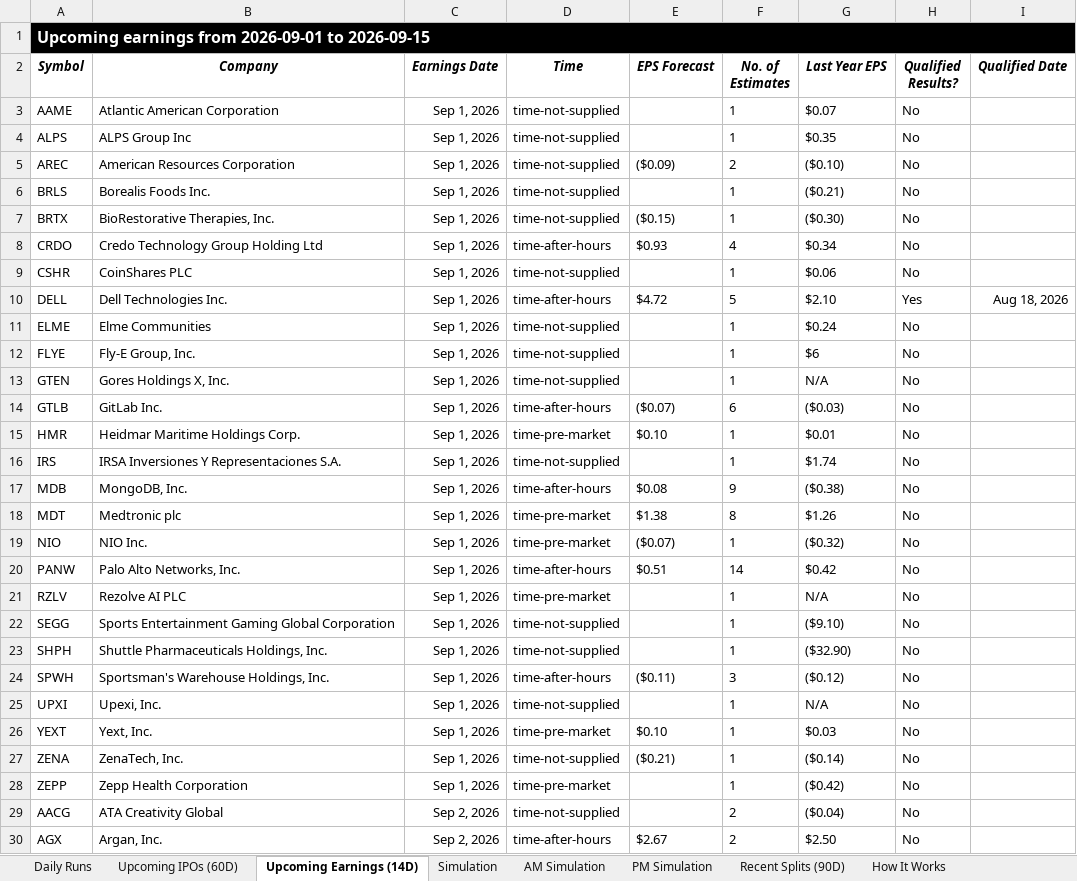
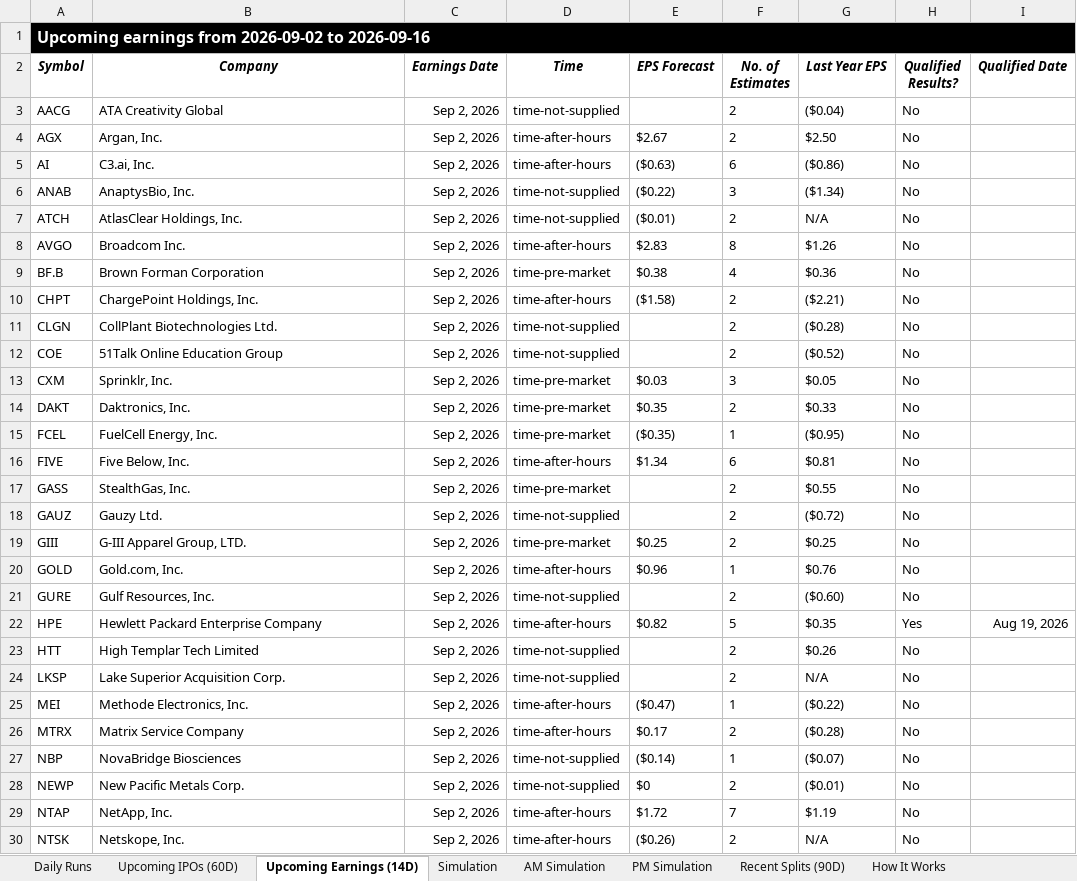
Before and after one commit to codenamev99/invest2.0, an Excel workbook: results.xlsx, sheet Upcoming Earnings (14D), drawn as a sheet; only a part is shown; the shorter side is filled out with more unchanged rows; values as stored, in another font and other column widths than the file's, no borders; removed rows and columns are numbered as before the commit, all else as after; the diff covers the shown part only; the diff names each change by its address in the sheet, - before the commit and + after, or states it on an @@ line.

```diff
--- a/results.xlsx (sheet Upcoming Earnings (14D))
+++ b/results.xlsx (sheet Upcoming Earnings (14D))
-A1 (Symbol): …earnings from 2026-09-01 to 2026-09-15
+A1 (Symbol): …earnings from 2026-09-02 to 2026-09-16
-row 3: AAME | Atlantic American Corporation | Sep 1, 2026 | time-not-supplied |  | 1 | $0.07 | No
-row 4: ALPS | ALPS Group Inc | Sep 1, 2026 | time-not-supplied |  | 1 | $0.35 | No
-row 5: AREC | American Resources Corporation | Sep 1, 2026 | time-not-supplied | ($0.09) | 2 | ($0.10) | No
-row 6: BRLS | Borealis Foods Inc. | Sep 1, 2026 | time-not-supplied |  | 1 | ($0.21) | No
-row 7: BRTX | BioRestorative Therapies, Inc. | Sep 1, 2026 | time-not-supplied | ($0.15) | 1 | ($0.30) | No
-row 8: CRDO | Credo Technology Group Holding Ltd | Sep 1, 2026 | time-after-hours | $0.93 | 4 | $0.34 | No
-row 9: CSHR | CoinShares PLC | Sep 1, 2026 | time-not-supplied |  | 1 | $0.06 | No
-row 10: DELL | Dell Technologies Inc. | Sep 1, 2026 | time-after-hours | $4.72 | 5 | $2.10 | Yes | Aug 18, 2026
-row 11: ELME | Elme Communities | Sep 1, 2026 | time-not-supplied |  | 1 | $0.24 | No
-row 12: FLYE | Fly-E Group, Inc. | Sep 1, 2026 | time-not-supplied |  | 1 | $6 | No
-row 13: GTEN | Gores Holdings X, Inc. | Sep 1, 2026 | time-not-supplied |  | 1 | N/A | No
-row 14: GTLB | GitLab Inc. | Sep 1, 2026 | time-after-hours | ($0.07) | 6 | ($0.03) | No
-row 15: HMR | Heidmar Maritime Holdings Corp. | Sep 1, 2026 | time-pre-market | $0.10 | 1 | $0.01 | No
-row 16: IRS | IRSA Inversiones Y Representaciones S.A. | Sep 1, 2026 | time-not-supplied |  | 1 | $1.74 | No
-row 17: MDB | MongoDB, Inc. | Sep 1, 2026 | time-after-hours | $0.08 | 9 | ($0.38) | No
-row 18: MDT | Medtronic plc | Sep 1, 2026 | time-pre-market | $1.38 | 8 | $1.26 | No
-row 19: NIO | NIO Inc. | Sep 1, 2026 | time-pre-market | ($0.07) | 1 | ($0.32) | No
-row 20: PANW | Palo Alto Networks, Inc. | Sep 1, 2026 | time-after-hours | $0.51 | 14 | $0.42 | No
-row 21: RZLV | Rezolve AI PLC | Sep 1, 2026 | time-pre-market |  | 1 | N/A | No
-row 22: SEGG | Sports Entertainment Gaming Global Corporation | Sep 1, 2026 | time-not-supplied |  | 1 | ($9.10) | No
-row 23: SHPH | Shuttle Pharmaceuticals Holdings, Inc. | Sep 1, 2026 | time-not-supplied |  | 1 | ($32.90) | No
-row 24: SPWH | Sportsman's Warehouse Holdings, Inc. | Sep 1, 2026 | time-after-hours | ($0.11) | 3 | ($0.12) | No
-row 25: UPXI | Upexi, Inc. | Sep 1, 2026 | time-not-supplied |  | 1 | N/A | No
-row 26: YEXT | Yext, Inc. | Sep 1, 2026 | time-pre-market | $0.10 | 1 | $0.03 | No
-row 27: ZENA | ZenaTech, Inc. | Sep 1, 2026 | time-not-supplied | ($0.21) | 1 | ($0.14) | No
-row 28: ZEPP | Zepp Health Corporation | Sep 1, 2026 | time-pre-market |  | 1 | ($0.42) | No
```
Also changed, not shown: 30 added rows, 12 removed rows and 27 edited cells elsewhere in this sheet, sheet Daily Runs, sheet PM Simulation, sheet AM Simulation, sheet Simulation, sheet Upcoming IPOs (60D), sheet Recent Splits (90D).
